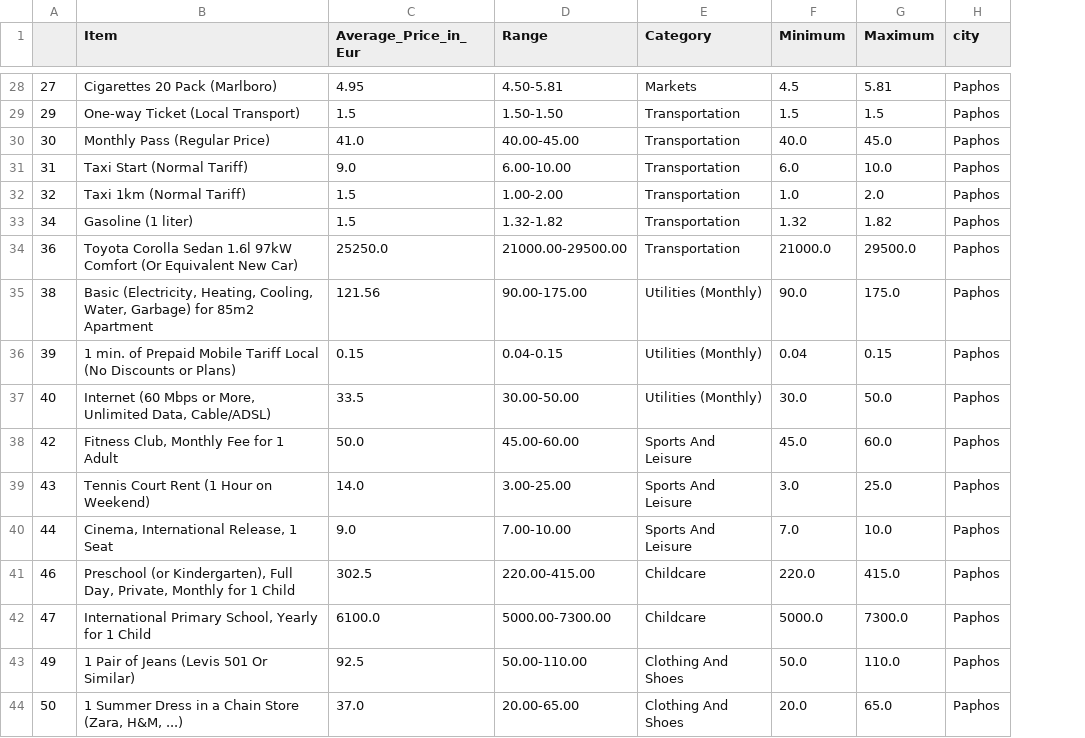
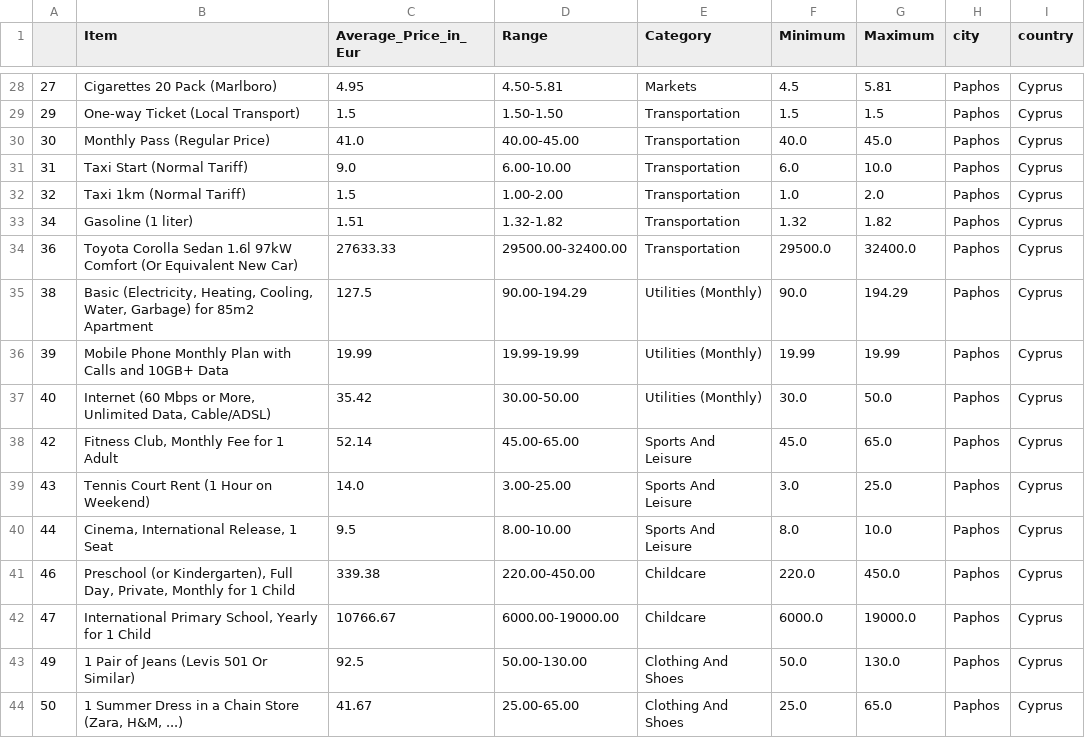
Before and after one commit to rotemwi/projects, a CSV file: Web Scraping/Cost of Living/Paphos.csv, drawn as a sheet; only a part is shown, gaps mark what is left out; the diff covers the shown part only; the diff names each change by its address in the sheet, - before the commit and + after, or states it on an @@ line.

```diff
--- a/Web Scraping/Cost of Living/Paphos.csv
+++ b/Web Scraping/Cost of Living/Paphos.csv
+column I (country), rows 28-44: all Cyprus
-C33 (Average_Price_in_Eur): 1.5
+C33 (Average_Price_in_Eur): 1.51
-C34 (Average_Price_in_Eur): 25250.0
+C34 (Average_Price_in_Eur): 27633.33
-D34 (Range): 21000.00-29500.00
+D34 (Range): 29500.00-32400.00
-F34 (Minimum): 21000.0
+F34 (Minimum): 29500.0
-G34 (Maximum): 29500.0
+G34 (Maximum): 32400.0
-C35 (Average_Price_in_Eur): 121.56
+C35 (Average_Price_in_Eur): 127.5
-D35 (Range): 90.00-175.00
+D35 (Range): 90.00-194.29
-G35 (Maximum): 175.0
+G35 (Maximum): 194.29
-B36 (Item): 1 min. of Prepaid Mobile Tariff Local (No Discounts or Plans)
+B36 (Item): Mobile Phone Monthly Plan with Calls and 10GB+ Data
-C36 (Average_Price_in_Eur): 0.15
+C36 (Average_Price_in_Eur): 19.99
-D36 (Range): 0.04-0.15
+D36 (Range): 19.99-19.99
-F36 (Minimum): 0.04
+F36 (Minimum): 19.99
-G36 (Maximum): 0.15
+G36 (Maximum): 19.99
-C37 (Average_Price_in_Eur): 33.5
+C37 (Average_Price_in_Eur): 35.42
-C38 (Average_Price_in_Eur): 50.0
+C38 (Average_Price_in_Eur): 52.14
-D38 (Range): 45.00-60.00
+D38 (Range): 45.00-65.00
-G38 (Maximum): 60.0
+G38 (Maximum): 65.0
-C40 (Average_Price_in_Eur): 9.0
+C40 (Average_Price_in_Eur): 9.5
-D40 (Range): 7.00-10.00
+D40 (Range): 8.00-10.00
-F40 (Minimum): 7.0
+F40 (Minimum): 8.0
-C41 (Average_Price_in_Eur): 302.5
+C41 (Average_Price_in_Eur): 339.38
-D41 (Range): 220.00-415.00
+D41 (Range): 220.00-450.00
-G41 (Maximum): 415.0
+G41 (Maximum): 450.0
-C42 (Average_Price_in_Eur): 6100.0
+C42 (Average_Price_in_Eur): 10766.67
-D42 (Range): 5000.00-7300.00
+D42 (Range): 6000.00-19000.00
-F42 (Minimum): 5000.0
+F42 (Minimum): 6000.0
-G42 (Maximum): 7300.0
+G42 (Maximum): 19000.0
-D43 (Range): 50.00-110.00
+D43 (Range): 50.00-130.00
-G43 (Maximum): 110.0
+G43 (Maximum): 130.0
-C44 (Average_Price_in_Eur): 37.0
+C44 (Average_Price_in_Eur): 41.67
-D44 (Range): 20.00-65.00
+D44 (Range): 25.00-65.00
-F44 (Minimum): 20.0
+F44 (Minimum): 25.0
```
Also changed, not shown: 79 edited cells elsewhere in this file, Web Scraping/Cost of Living/Rehovot.csv, Web Scraping/Cost of Living/Rishon-Leziyyon.csv, 27 other files.
